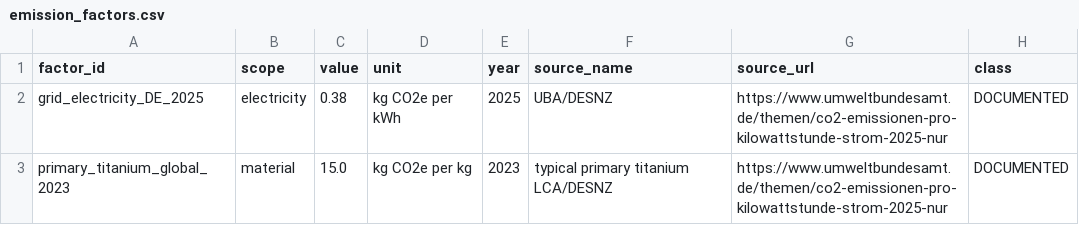
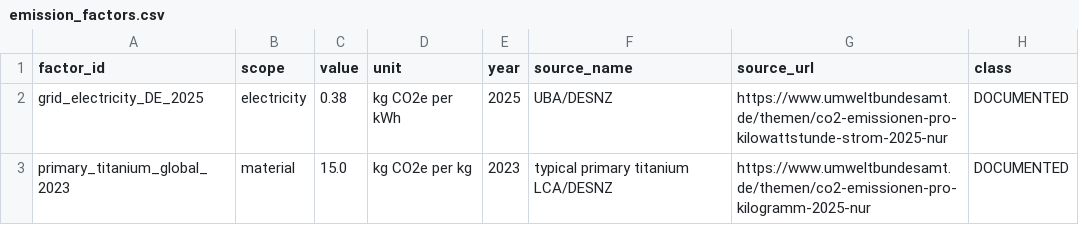
Before and after one commit to celinabrueck-alt/Mobilephone, a CSV file: emission_factors.csv, drawn as a sheet.

Commit message:
Update emission_factors.csv

```diff
--- a/emission_factors.csv
+++ b/emission_factors.csv
@@ -2,2 +2,2 @@ factor_id,scope,value,unit,year,source_name,source_url,class
 grid_electricity_DE_2025,electricity,0.38,kg CO2e per kWh,2025,UBA/DESNZ,https://www.umweltbundesamt.de/themen/co2-emissionen-pro-kilowattstunde-strom-2025-nur,DOCUMENTED
-primary_titanium_global_2023,material,15.0,kg CO2e per kg,2023,typical primary titanium LCA/DESNZ,https://www.umweltbundesamt.de/themen/co2-emissionen-pro-kilowattstunde-strom-2025-nur,DOCUMENTED
+primary_titanium_global_2023,material,15.0,kg CO2e per kg,2023,typical primary titanium LCA/DESNZ,https://www.umweltbundesamt.de/themen/co2-emissionen-pro-kilogramm-2025-nur,DOCUMENTED
```
